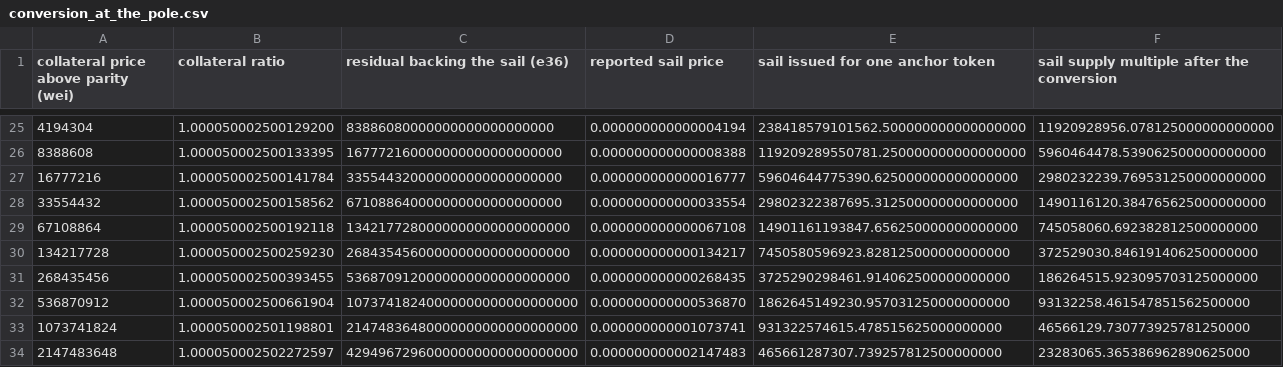
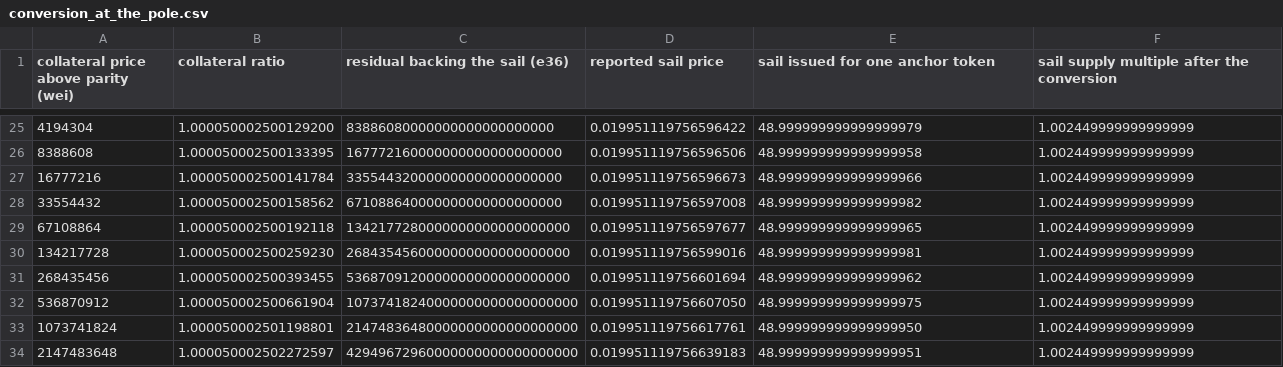
Before and after one commit to baofinance/harbor, a CSV file: results/conversion_at_the_pole.csv, drawn as a sheet; only a part is shown, gaps mark what is left out; the diff covers the shown part only.

```diff
--- a/results/conversion_at_the_pole.csv
+++ b/results/conversion_at_the_pole.csv
@@ -25,10 +25,10 @@ collateral price above parity (wei),collateral ratio,residual backing the sail (
-4194304,1.000050002500129200,83886080000000000000000000,0.000000000000004194,238418579101562.500000000000000000,11920928956.078125000000000000
-8388608,1.000050002500133395,167772160000000000000000000,0.000000000000008388,119209289550781.250000000000000000,5960464478.539062500000000000
-16777216,1.000050002500141784,335544320000000000000000000,0.000000000000016777,59604644775390.625000000000000000,2980232239.769531250000000000
-33554432,1.000050002500158562,671088640000000000000000000,0.000000000000033554,29802322387695.312500000000000000,1490116120.384765625000000000
-67108864,1.000050002500192118,1342177280000000000000000000,0.000000000000067108,14901161193847.656250000000000000,745058060.692382812500000000
-134217728,1.000050002500259230,2684354560000000000000000000,0.000000000000134217,7450580596923.828125000000000000,372529030.846191406250000000
-268435456,1.000050002500393455,5368709120000000000000000000,0.000000000000268435,3725290298461.914062500000000000,186264515.923095703125000000
-536870912,1.000050002500661904,10737418240000000000000000000,0.000000000000536870,1862645149230.957031250000000000,93132258.461547851562500000
-1073741824,1.000050002501198801,21474836480000000000000000000,0.000000000001073741,931322574615.478515625000000000,46566129.730773925781250000
-2147483648,1.000050002502272597,42949672960000000000000000000,0.000000000002147483,465661287307.739257812500000000,23283065.365386962890625000
+4194304,1.000050002500129200,83886080000000000000000000,0.019951119756596422,48.999999999999999979,1.002449999999999999
+8388608,1.000050002500133395,167772160000000000000000000,0.019951119756596506,48.999999999999999958,1.002449999999999999
+16777216,1.000050002500141784,335544320000000000000000000,0.019951119756596673,48.999999999999999966,1.002449999999999999
+33554432,1.000050002500158562,671088640000000000000000000,0.019951119756597008,48.999999999999999982,1.002449999999999999
+67108864,1.000050002500192118,1342177280000000000000000000,0.019951119756597677,48.999999999999999965,1.002449999999999999
+134217728,1.000050002500259230,2684354560000000000000000000,0.019951119756599016,48.999999999999999981,1.002449999999999999
+268435456,1.000050002500393455,5368709120000000000000000000,0.019951119756601694,48.999999999999999962,1.002449999999999999
+536870912,1.000050002500661904,10737418240000000000000000000,0.019951119756607050,48.999999999999999975,1.002449999999999999
+1073741824,1.000050002501198801,21474836480000000000000000000,0.019951119756617761,48.999999999999999950,1.002449999999999999
+2147483648,1.000050002502272597,42949672960000000000000000000,0.019951119756639183,48.999999999999999951,1.002449999999999999
```
Also changed, not shown: 154 edited cells elsewhere in this file, results/basicCalculations-mintPegged.csv, results/basicCalculations-redeemLeveraged.csv, 43 other files.
